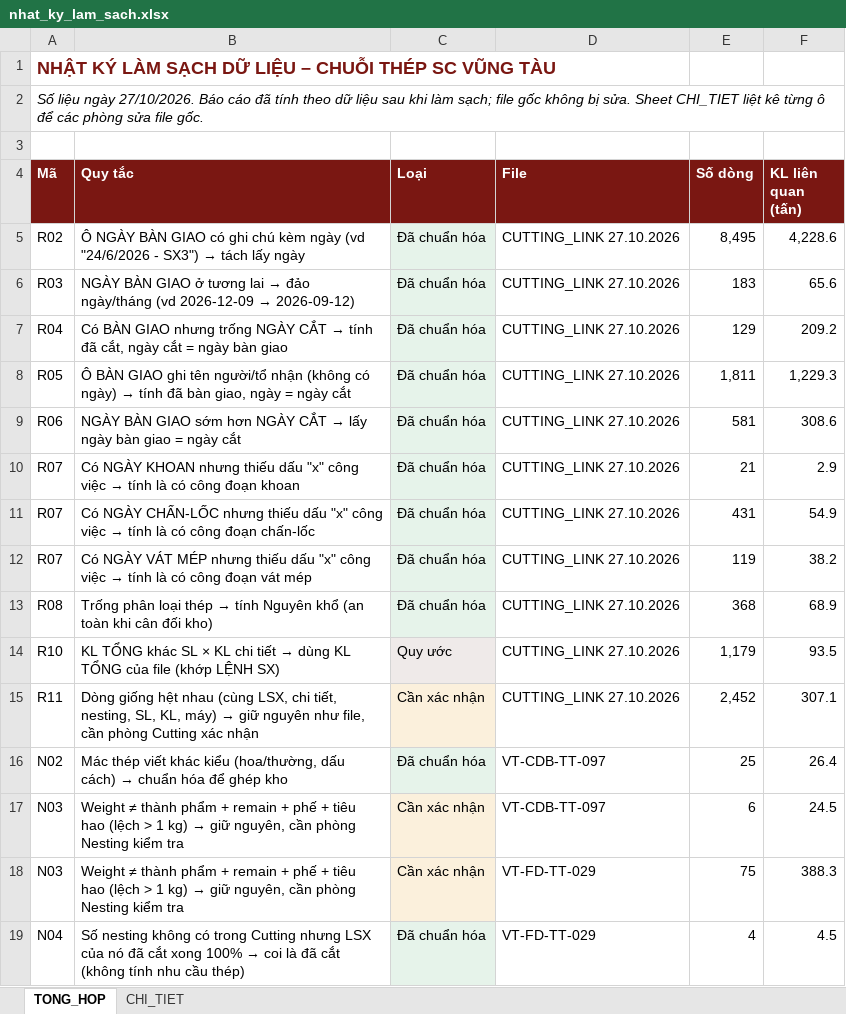
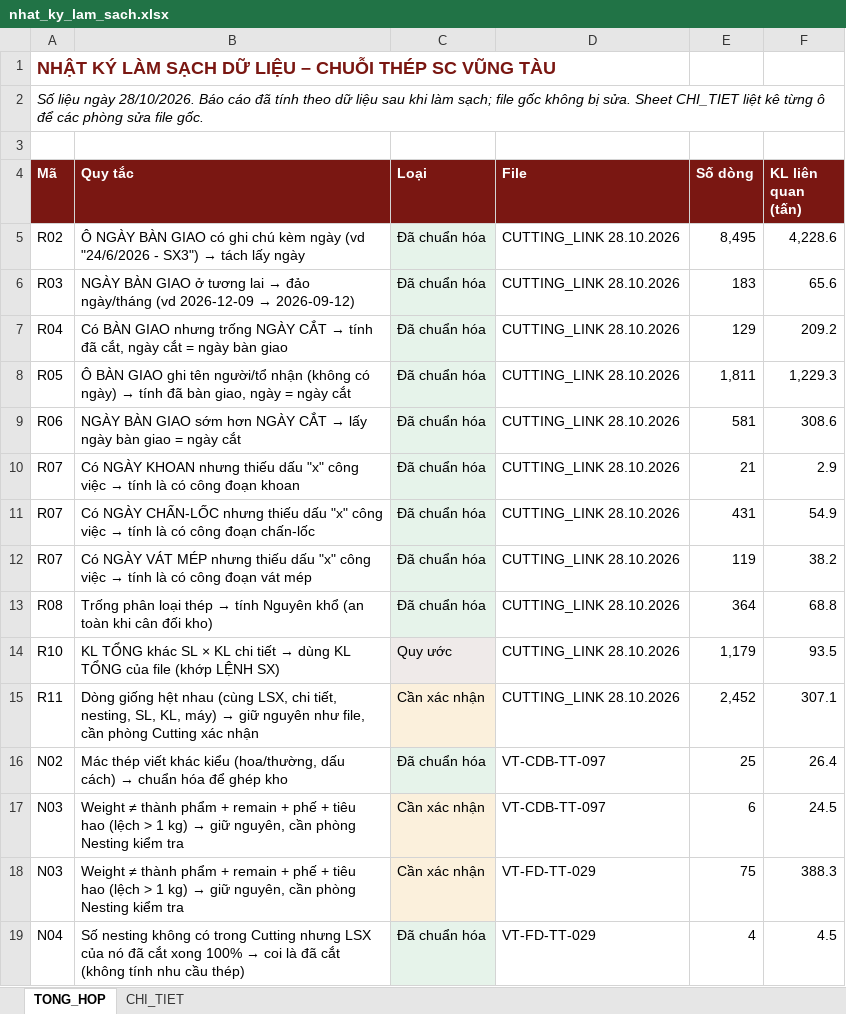
Before and after one commit to phucpt-hub/DDC-Shipyard, an Excel workbook: nhat_ky_lam_sach.xlsx, sheet TONG_HOP, drawn as a sheet; only a part is shown; values as stored, in another font and other column widths than the file's, no borders; the diff names each change by its address in the sheet, - before the commit and + after, or states it on an @@ line.

```diff
--- a/nhat_ky_lam_sach.xlsx (sheet TONG_HOP)
+++ b/nhat_ky_lam_sach.xlsx (sheet TONG_HOP)
-A2 (Mã): …liệu ngày 27/10/2026. Báo cáo…
+A2 (Mã): …liệu ngày 28/10/2026. Báo cáo…
-D5:D15 (File): CUTTING_LINK 27.10.2026
+D5:D15 (File): CUTTING_LINK 28.10.2026
-E13 (Số dòng): 368
+E13 (Số dòng): 364
-F13 (KL liên quan (tấn)): 68.9
+F13 (KL liên quan (tấn)): 68.8
```
Also changed, not shown: sheet CHI_TIET, 12 other files.
